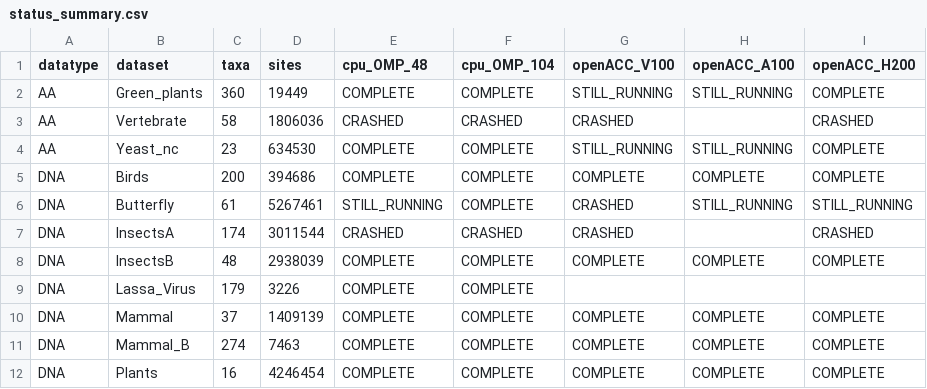
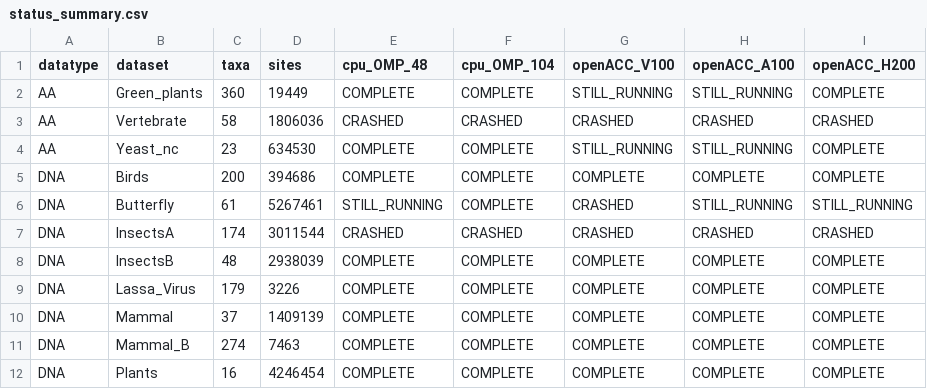
Before and after one commit to Hashara/poc-gpu-likelihood-calculation_analysis, a CSV file: 2026_06_25_realdata_modeltamer/status_summary.csv, drawn as a sheet.

```diff
--- a/2026_06_25_realdata_modeltamer/status_summary.csv
+++ b/2026_06_25_realdata_modeltamer/status_summary.csv
@@ -2,3 +2,3 @@ datatype,dataset,taxa,sites,cpu_OMP_48,cpu_OMP_104,openACC_V100,openACC_A100,ope
 AA,Green_plants,360,19449,COMPLETE,COMPLETE,STILL_RUNNING,STILL_RUNNING,COMPLETE
-AA,Vertebrate,58,1806036,CRASHED,CRASHED,CRASHED,,CRASHED
+AA,Vertebrate,58,1806036,CRASHED,CRASHED,CRASHED,CRASHED,CRASHED
 AA,Yeast_nc,23,634530,COMPLETE,COMPLETE,STILL_RUNNING,STILL_RUNNING,COMPLETE
@@ -6,5 +6,5 @@ DNA,Birds,200,394686,COMPLETE,COMPLETE,COMPLETE,COMPLETE,COMPLETE
 DNA,Butterfly,61,5267461,STILL_RUNNING,COMPLETE,CRASHED,STILL_RUNNING,STILL_RUNNING
-DNA,InsectsA,174,3011544,CRASHED,CRASHED,CRASHED,,CRASHED
+DNA,InsectsA,174,3011544,CRASHED,CRASHED,CRASHED,CRASHED,CRASHED
 DNA,InsectsB,48,2938039,COMPLETE,COMPLETE,COMPLETE,COMPLETE,COMPLETE
-DNA,Lassa_Virus,179,3226,COMPLETE,COMPLETE,,,
+DNA,Lassa_Virus,179,3226,COMPLETE,COMPLETE,COMPLETE,COMPLETE,COMPLETE
 DNA,Mammal,37,1409139,COMPLETE,COMPLETE,COMPLETE,COMPLETE,COMPLETE
```
Also changed, not shown: 2026_06_25_realdata_modeltamer/speedup_vs_cpu48.csv, 18 other files.
